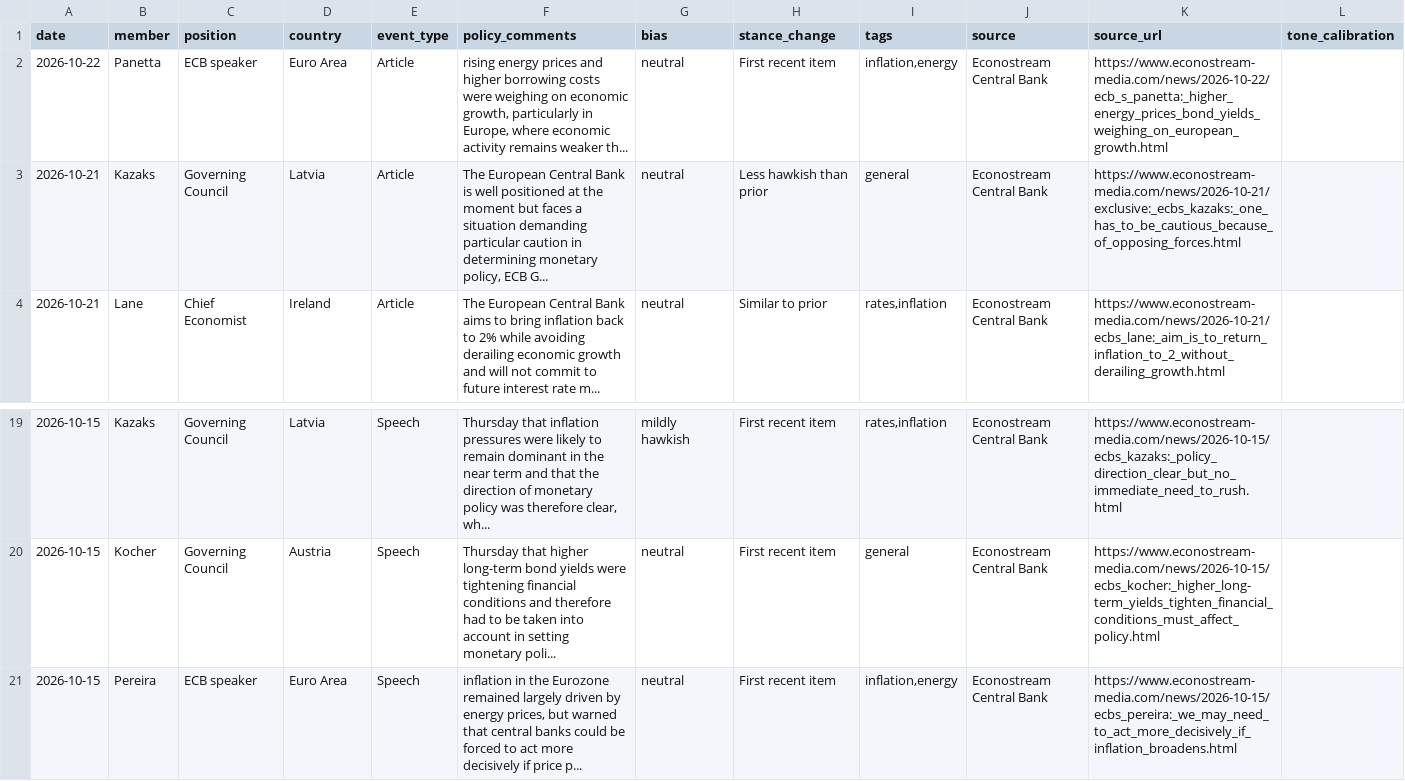
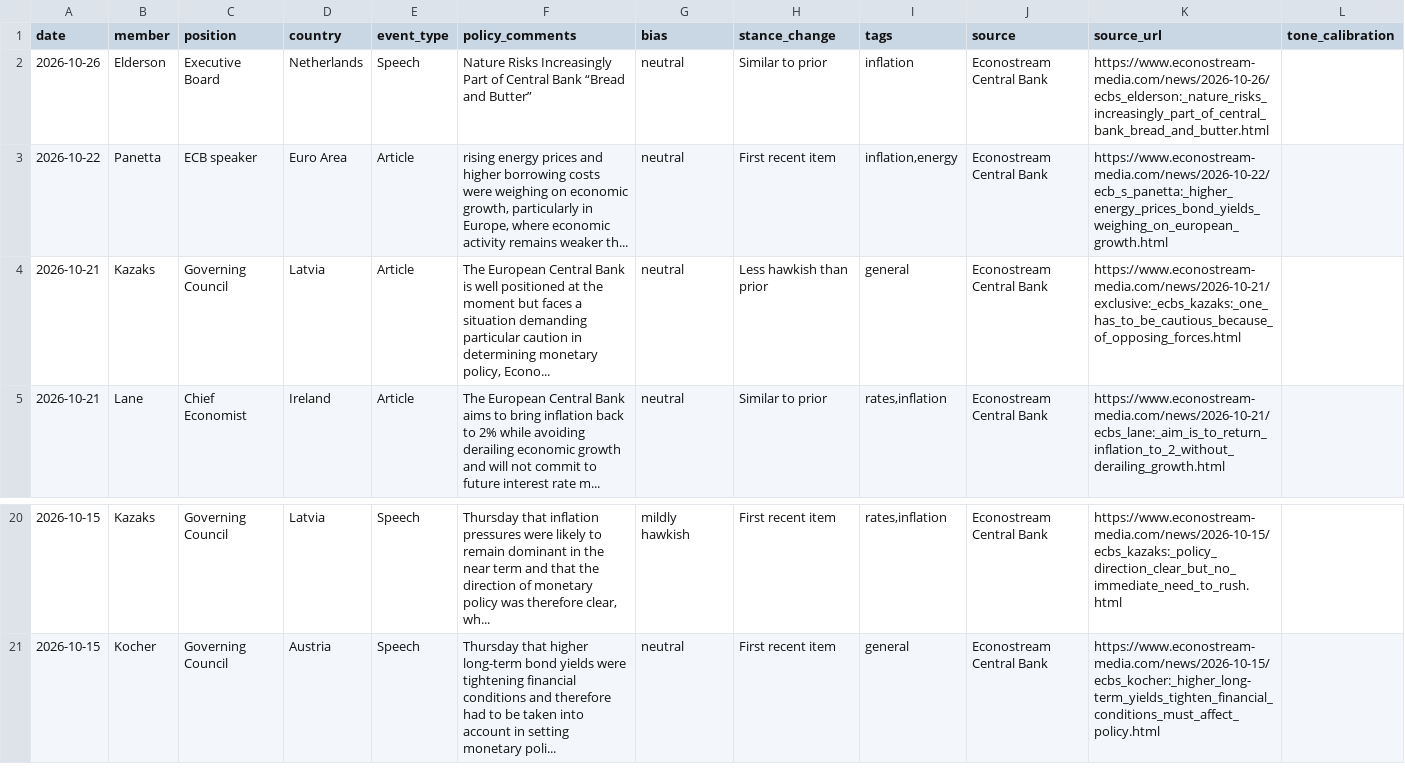
Before and after one commit to aliceodrumond/EuropeMonitor, a CSV file: public/data/ecb_speakers.csv, drawn as a sheet; only a part is shown, gaps mark what is left out.

```diff
--- a/public/data/ecb_speakers.csv
+++ b/public/data/ecb_speakers.csv
@@ -1,4 +1,5 @@
 "date","member","position","country","event_type","policy_comments","bias","stance_change","tags","source","source_url","tone_calibration"
+"2026-10-26","Elderson","Executive Board","Netherlands","Speech","Nature Risks Increasingly Part of Central Bank “Bread and Butter”","neutral","Similar to prior","inflation","Econostream Central Bank","https://www.econostream-media.com/news/2026-10-26/ecbs_elderson:_nature_risks_increasingly_part_of_central_bank_bread_and_butter.html",""
 "2026-10-22","Panetta","ECB speaker","Euro Area","Article","rising energy prices and higher borrowing costs were weighing on economic growth, particularly in Europe, where economic activity remains weaker th...","neutral","First recent item","inflation,energy","Econostream Central Bank","https://www.econostream-media.com/news/2026-10-22/ecb_s_panetta:_higher_energy_prices_bond_yields_weighing_on_european_growth.html",""
-"2026-10-21","Kazaks","Governing Council","Latvia","Article","The European Central Bank is well positioned at the moment but faces a situation demanding particular caution in determining monetary policy, ECB G...","neutral","Less hawkish than prior","general","Econostream Central Bank","https://www.econostream-media.com/news/2026-10-21/exclusive:_ecbs_kazaks:_one_has_to_be_cautious_because_of_opposing_forces.html",""
+"2026-10-21","Kazaks","Governing Council","Latvia","Article","The European Central Bank is well positioned at the moment but faces a situation demanding particular caution in determining monetary policy, Econo...","neutral","Less hawkish than prior","general","Econostream Central Bank","https://www.econostream-media.com/news/2026-10-21/exclusive:_ecbs_kazaks:_one_has_to_be_cautious_because_of_opposing_forces.html",""
 "2026-10-21","Lane","Chief Economist","Ireland","Article","The European Central Bank aims to bring inflation back to 2% while avoiding derailing economic growth and will not commit to future interest rate m...","neutral","Similar to prior","rates,inflation","Econostream Central Bank","https://www.econostream-media.com/news/2026-10-21/ecbs_lane:_aim_is_to_return_inflation_to_2_without_derailing_growth.html",""
@@ -20,2 +21 @@
 "2026-10-15","Kocher","Governing Council","Austria","Speech","Thursday that higher long-term bond yields were tightening financial conditions and therefore had to be taken into account in setting monetary poli...","neutral","First recent item","general","Econostream Central Bank","https://www.econostream-media.com/news/2026-10-15/ecbs_kocher:_higher_long-term_yields_tighten_financial_conditions_must_affect_policy.html",""
-"2026-10-15","Pereira","ECB speaker","Euro Area","Speech","inflation in the Eurozone remained largely driven by energy prices, but warned that central banks could be forced to act more decisively if price p...","neutral","First recent item","inflation,energy","Econostream Central Bank","https://www.econostream-media.com/news/2026-10-15/ecbs_pereira:_we_may_need_to_act_more_decisively_if_inflation_broadens.html",""
```
Also changed, not shown: data/raw/ecb_eurusd_daily.csv, 3 other files.
